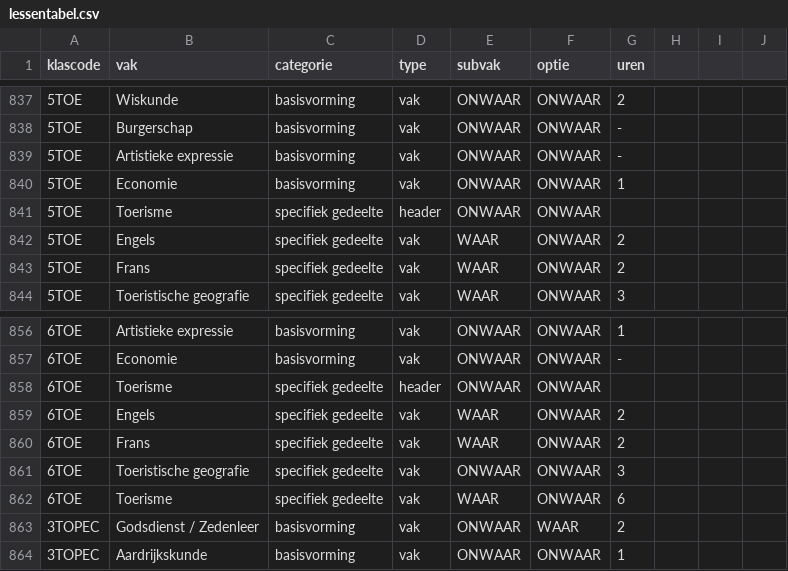
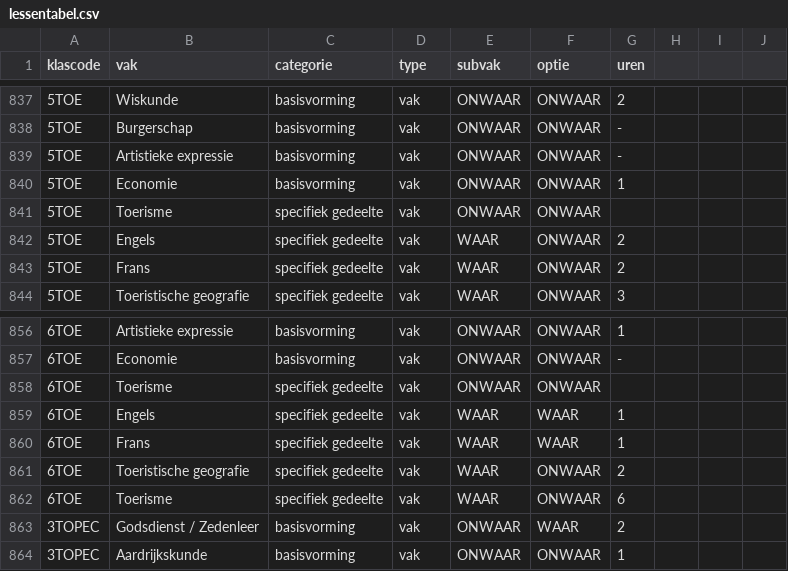
Before and after one commit to GOcampusRedingenhof/aanbod, a CSV file: data/lessentabel.csv, drawn as a sheet; only a part is shown, gaps mark what is left out.

Commit message:
Update lessentabel.csv

```diff
--- a/data/lessentabel.csv
+++ b/data/lessentabel.csv
@@ -840,3 +840,3 @@ klascode,vak,categorie,type,subvak,optie,uren
 5TOE,Economie,basisvorming,vak,ONWAAR,ONWAAR,1
-5TOE,Toerisme,specifiek gedeelte,header,ONWAAR,ONWAAR,
+5TOE,Toerisme ,specifiek gedeelte,vak,ONWAAR,ONWAAR,
 5TOE,Engels,specifiek gedeelte,vak,WAAR,ONWAAR,2
@@ -857,6 +857,6 @@ klascode,vak,categorie,type,subvak,optie,uren
 6TOE,Economie,basisvorming,vak,ONWAAR,ONWAAR,-
-6TOE,Toerisme,specifiek gedeelte,header,ONWAAR,ONWAAR,
-6TOE,Engels,specifiek gedeelte,vak,WAAR,ONWAAR,2
-6TOE,Frans,specifiek gedeelte,vak,WAAR,ONWAAR,2
-6TOE,Toeristische geografie,specifiek gedeelte,vak,ONWAAR,ONWAAR,3
+6TOE,Toerisme ,specifiek gedeelte,vak,ONWAAR,ONWAAR,
+6TOE,Engels,specifiek gedeelte,vak,WAAR,WAAR,1
+6TOE,Frans,specifiek gedeelte,vak,WAAR,WAAR,1
+6TOE,Toeristische geografie,specifiek gedeelte,vak,WAAR,ONWAAR,2
 6TOE,Toerisme,specifiek gedeelte,vak,WAAR,ONWAAR,6
```
